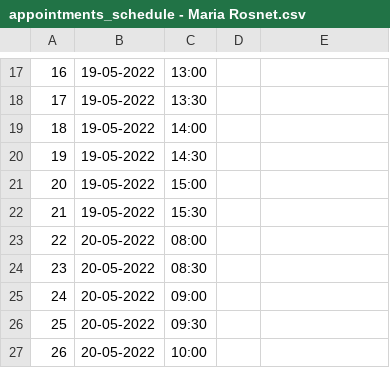
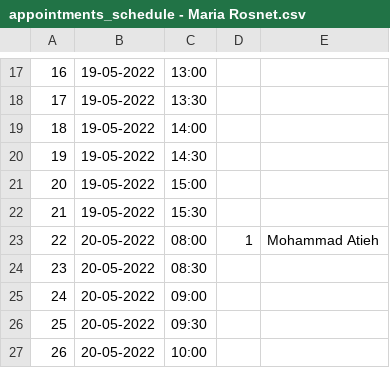
Before and after one commit to drmohammadatieh/DoctorSurgery, a CSV file: appointments_schedule - Maria Rosnet.csv, drawn as a sheet; only a part is shown, gaps mark what is left out.

```diff
--- a/appointments_schedule - Maria Rosnet.csv
+++ b/appointments_schedule - Maria Rosnet.csv
@@ -22,3 +22,3 @@
 21,19-05-2022,15:30,,,,
-22,20-05-2022,08:00,,,,
+22,20-05-2022,08:00,1,Mohammad Atieh,,
 23,20-05-2022,08:30,,,,
```
Also changed, not shown: 9 other files.
